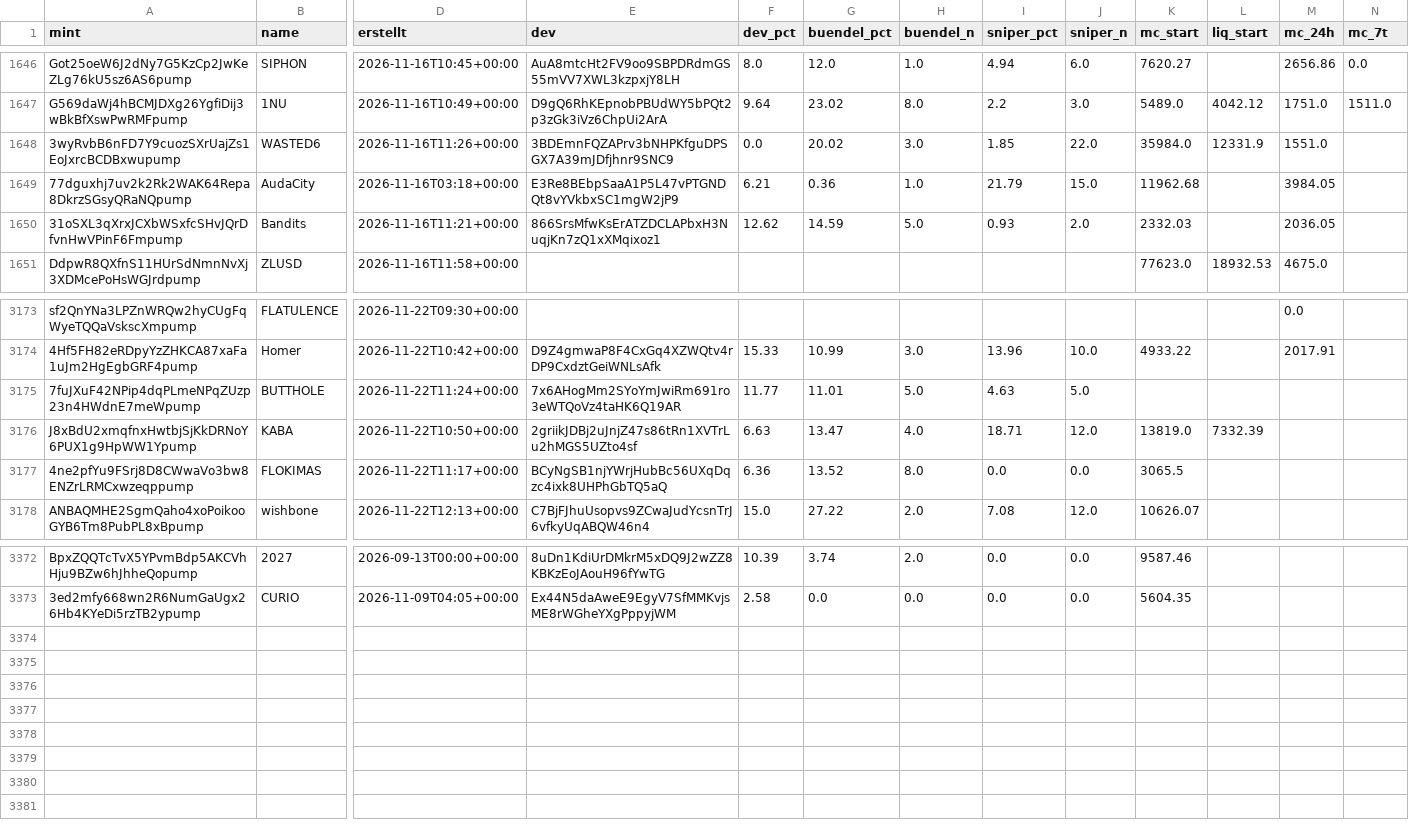
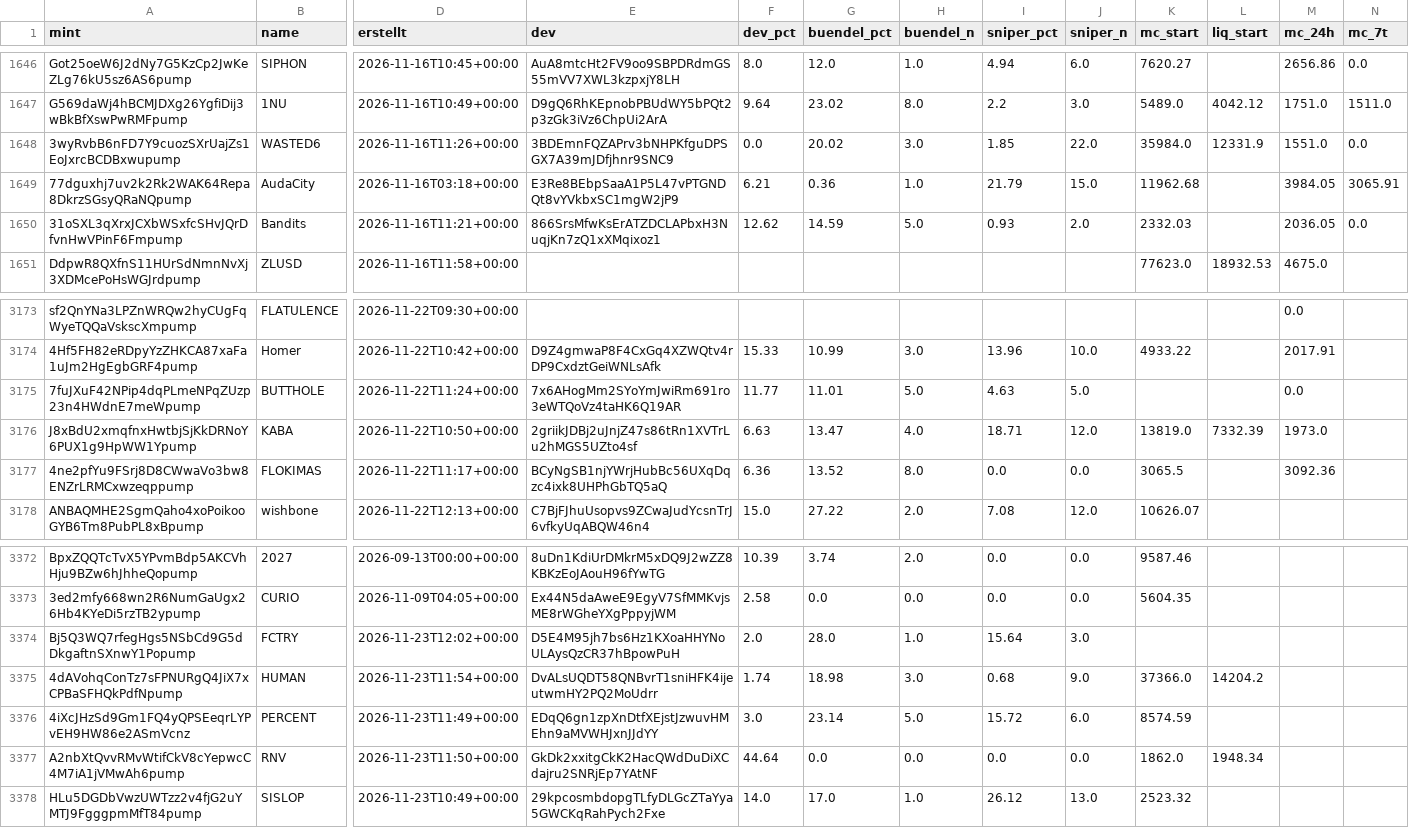
Before and after one commit to tobzwil89/insider, a CSV file: daten/wale/memecoins.csv, drawn as a sheet; only a part is shown, gaps mark what is left out; rows hold the shown columns only; the diff names each change by its address in the sheet, - before the commit and + after, or states it on an @@ line.

```diff
--- a/daten/wale/memecoins.csv
+++ b/daten/wale/memecoins.csv
-N1648 (mc_7t): (empty)
+N1648 (mc_7t): 0.0
-N1649 (mc_7t): (empty)
+N1649 (mc_7t): 3065.91
-N1650 (mc_7t): (empty)
+N1650 (mc_7t): 0.0
-M3175 (mc_24h): (empty)
+M3175 (mc_24h): 0.0
-M3176 (mc_24h): (empty)
+M3176 (mc_24h): 1973.0
-M3177 (mc_24h): (empty)
+M3177 (mc_24h): 3092.36
+row 3374: Bj5Q3WQ7rfegHgs5NSbCd9G5dDkgaftnSXnwY1Popump | FCTRY | 2026-11-23T12:02+00:00 | D5E4M95jh7bs6Hz1KXoaHHYNoULAysQzCR37hBpowPuH | 2.0 | 28.0 | 1.0 | 15.64 | 3.0
+row 3375: 4dAVohqConTz7sFPNURgQ4JiX7xCPBaSFHQkPdfNpump | HUMAN | 2026-11-23T11:54+00:00 | DvALsUQDT58QNBvrT1sniHFK4ijeutwmHY2PQ2MoUdrr | 1.74 | 18.98 | 3.0 | 0.68 | 9.0 | 37366.0 | 14204.2
+row 3376: 4iXcJHzSd9Gm1FQ4yQPSEeqrLYPvEH9HW86e2ASmVcnz | PERCENT | 2026-11-23T11:49+00:00 | EDqQ6gn1zpXnDtfXEjstJzwuvHMEhn9aMVWHJxnJJdYY | 3.0 | 23.14 | 5.0 | 15.72 | 6.0 | 8574.59
+row 3377: A2nbXtQvvRMvWtifCkV8cYepwcC4M7iA1jVMwAh6pump | RNV | 2026-11-23T11:50+00:00 | GkDk2xxitgCkK2HacQWdDuDiXCdajru2SNRjEp7YAtNF | 44.64 | 0.0 | 0.0 | 0.0 | 0.0 | 1862.0 | 1948.34
+row 3378: HLu5DGDbVwzUWTzz2v4fjG2uYMTJ9FgggpmMfT84pump | SISLOP | 2026-11-23T10:49+00:00 | 29kpcosmbdopgTLfyDLGcZTaYya5GWCKqRahPych2Fxe | 14.0 | 17.0 | 1.0 | 26.12 | 13.0 | 2523.32
```
Also changed, not shown: daten/wale/tagesfluss.csv, 2 other files.
